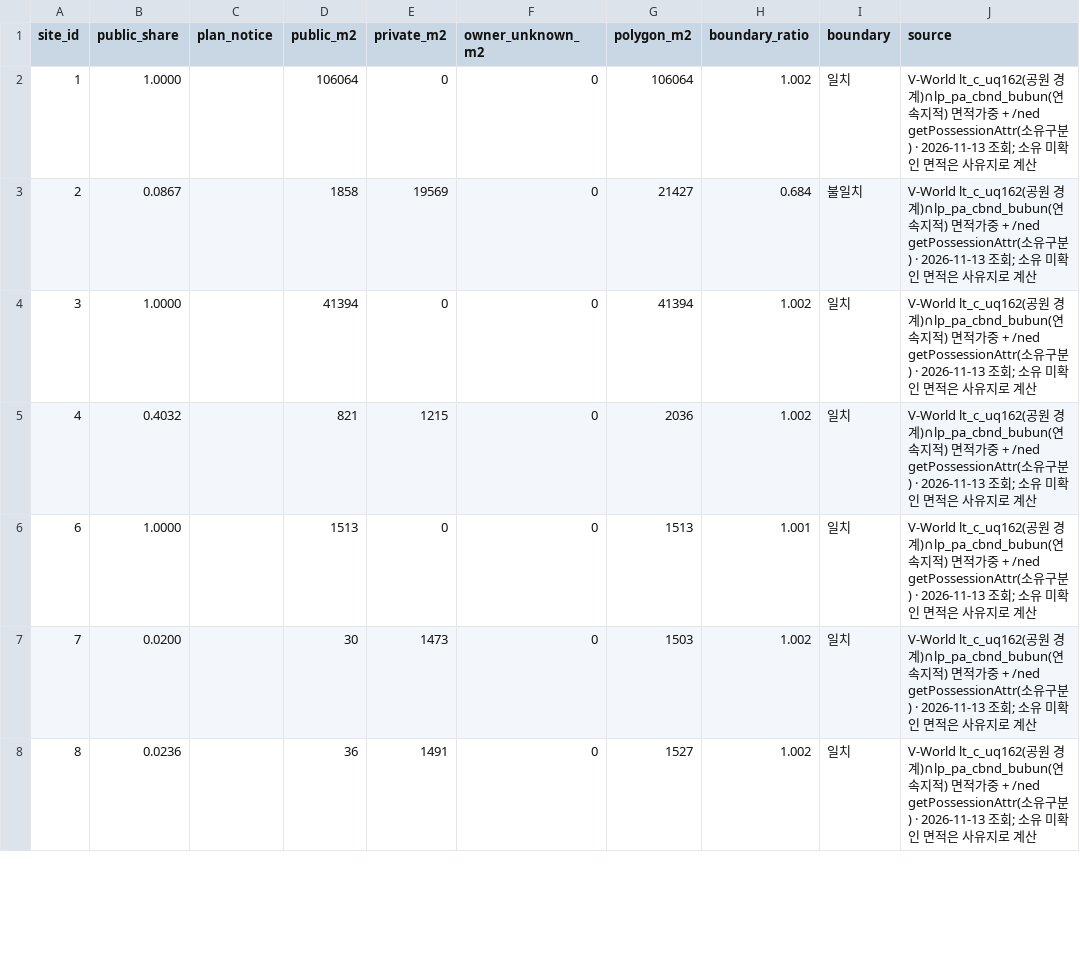
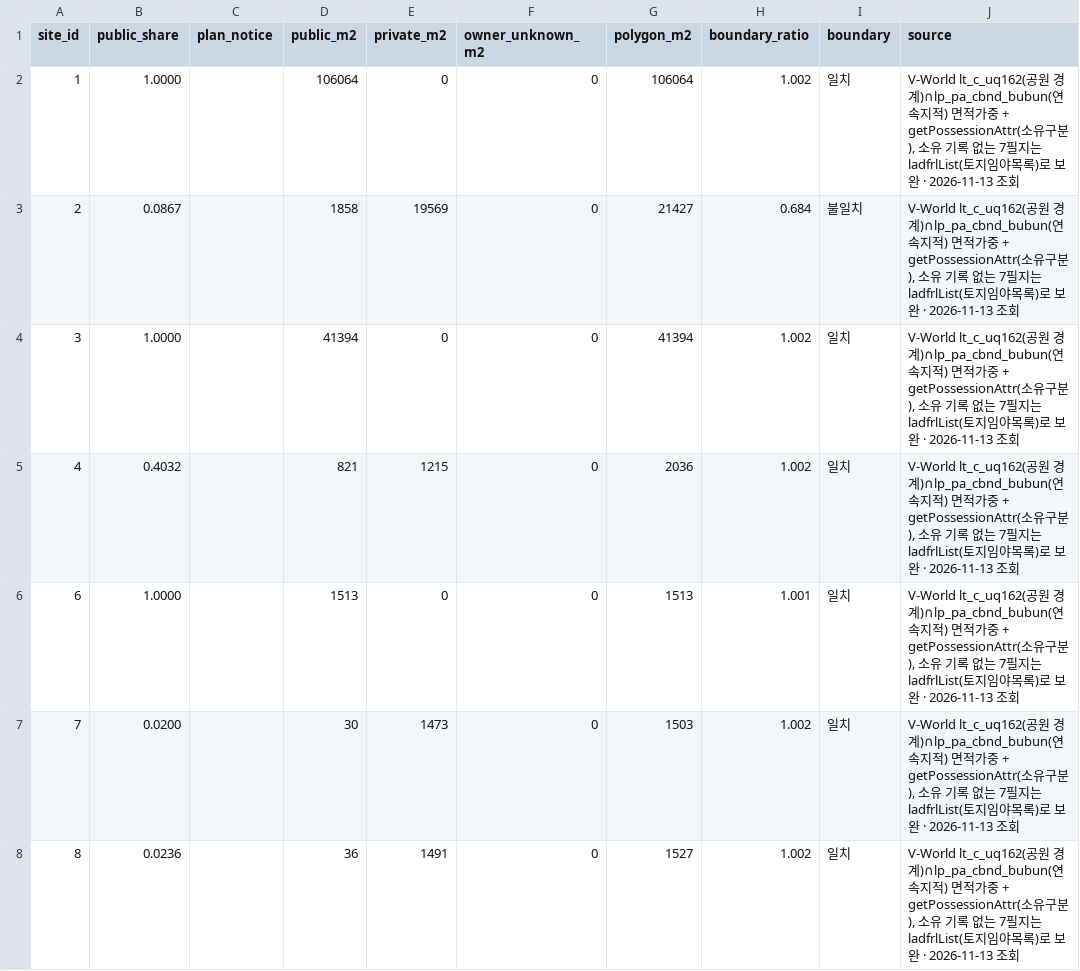
Before and after one commit to jjhksj2020-lgtm/cheongju-park-nbs, a CSV file: biz/data/land_own.csv, drawn as a sheet; only a part is shown; the diff covers the shown part only.

```diff
--- a/biz/data/land_own.csv
+++ b/biz/data/land_own.csv
@@ -1,8 +1,8 @@
 site_id,public_share,plan_notice,public_m2,private_m2,owner_unknown_m2,polygon_m2,boundary_ratio,boundary,source
-1,1.0000,,106064,0,0,106064,1.002,일치,"V-World lt_c_uq162(공원 경계)∩lp_pa_cbnd_bubun(연속지적) 면적가중 + /ned getPossessionAttr(소유구분) · 2026-11-13 조회; 소유 미확인 면적은 사유지로 계산"
-2,0.0867,,1858,19569,0,21427,0.684,불일치,"V-World lt_c_uq162(공원 경계)∩lp_pa_cbnd_bubun(연속지적) 면적가중 + /ned getPossessionAttr(소유구분) · 2026-11-13 조회; 소유 미확인 면적은 사유지로 계산"
-3,1.0000,,41394,0,0,41394,1.002,일치,"V-World lt_c_uq162(공원 경계)∩lp_pa_cbnd_bubun(연속지적) 면적가중 + /ned getPossessionAttr(소유구분) · 2026-11-13 조회; 소유 미확인 면적은 사유지로 계산"
-4,0.4032,,821,1215,0,2036,1.002,일치,"V-World lt_c_uq162(공원 경계)∩lp_pa_cbnd_bubun(연속지적) 면적가중 + /ned getPossessionAttr(소유구분) · 2026-11-13 조회; 소유 미확인 면적은 사유지로 계산"
-6,1.0000,,1513,0,0,1513,1.001,일치,"V-World lt_c_uq162(공원 경계)∩lp_pa_cbnd_bubun(연속지적) 면적가중 + /ned getPossessionAttr(소유구분) · 2026-11-13 조회; 소유 미확인 면적은 사유지로 계산"
-7,0.0200,,30,1473,0,1503,1.002,일치,"V-World lt_c_uq162(공원 경계)∩lp_pa_cbnd_bubun(연속지적) 면적가중 + /ned getPossessionAttr(소유구분) · 2026-11-13 조회; 소유 미확인 면적은 사유지로 계산"
-8,0.0236,,36,1491,0,1527,1.002,일치,"V-World lt_c_uq162(공원 경계)∩lp_pa_cbnd_bubun(연속지적) 면적가중 + /ned getPossessionAttr(소유구분) · 2026-11-13 조회; 소유 미확인 면적은 사유지로 계산"
+1,1.0000,,106064,0,0,106064,1.002,일치,"V-World lt_c_uq162(공원 경계)∩lp_pa_cbnd_bubun(연속지적) 면적가중 + getPossessionAttr(소유구분), 소유 기록 없는 7필지는 ladfrlList(토지임야목록)로 보완 · 2026-11-13 조회"
+2,0.0867,,1858,19569,0,21427,0.684,불일치,"V-World lt_c_uq162(공원 경계)∩lp_pa_cbnd_bubun(연속지적) 면적가중 + getPossessionAttr(소유구분), 소유 기록 없는 7필지는 ladfrlList(토지임야목록)로 보완 · 2026-11-13 조회"
+3,1.0000,,41394,0,0,41394,1.002,일치,"V-World lt_c_uq162(공원 경계)∩lp_pa_cbnd_bubun(연속지적) 면적가중 + getPossessionAttr(소유구분), 소유 기록 없는 7필지는 ladfrlList(토지임야목록)로 보완 · 2026-11-13 조회"
+4,0.4032,,821,1215,0,2036,1.002,일치,"V-World lt_c_uq162(공원 경계)∩lp_pa_cbnd_bubun(연속지적) 면적가중 + getPossessionAttr(소유구분), 소유 기록 없는 7필지는 ladfrlList(토지임야목록)로 보완 · 2026-11-13 조회"
+6,1.0000,,1513,0,0,1513,1.001,일치,"V-World lt_c_uq162(공원 경계)∩lp_pa_cbnd_bubun(연속지적) 면적가중 + getPossessionAttr(소유구분), 소유 기록 없는 7필지는 ladfrlList(토지임야목록)로 보완 · 2026-11-13 조회"
+7,0.0200,,30,1473,0,1503,1.002,일치,"V-World lt_c_uq162(공원 경계)∩lp_pa_cbnd_bubun(연속지적) 면적가중 + getPossessionAttr(소유구분), 소유 기록 없는 7필지는 ladfrlList(토지임야목록)로 보완 · 2026-11-13 조회"
+8,0.0236,,36,1491,0,1527,1.002,일치,"V-World lt_c_uq162(공원 경계)∩lp_pa_cbnd_bubun(연속지적) 면적가중 + getPossessionAttr(소유구분), 소유 기록 없는 7필지는 ladfrlList(토지임야목록)로 보완 · 2026-11-13 조회"
```
Also changed, not shown: 35 edited cells elsewhere in this file, biz/data/land_price.csv, 7 other files.
